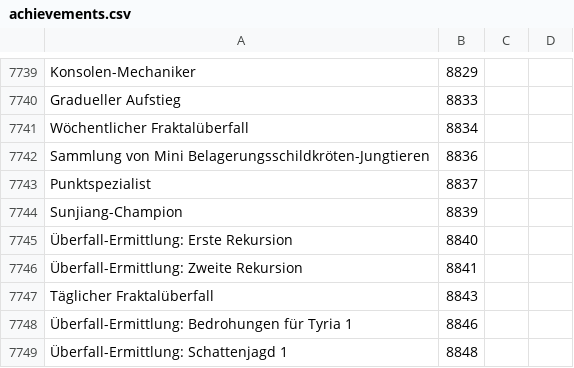
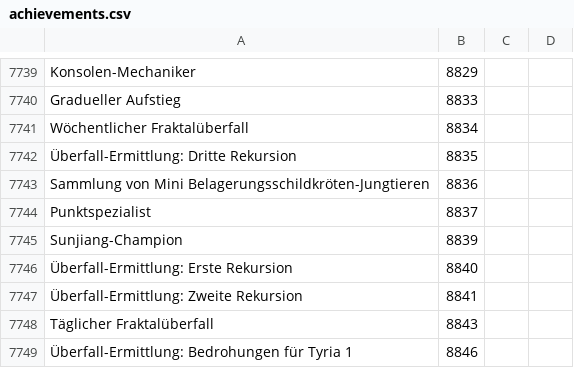
Before and after one commit to Pandraghon/gw2api-namesearch, a CSV file: de/achievements.csv, drawn as a sheet; only a part is shown, gaps mark what is left out; the shorter side is filled out with more unchanged rows.

```diff
--- a/de/achievements.csv
+++ b/de/achievements.csv
@@ -7741,2 +7741,3 @@
 "Wöchentlicher Fraktalüberfall",8834
+"Überfall-Ermittlung: Dritte Rekursion",8835
 "Sammlung von Mini Belagerungsschildkröten-Jungtieren",8836
```
Also changed, not shown: en/achievements.csv, fr/achievements.csv, 9 other files.
